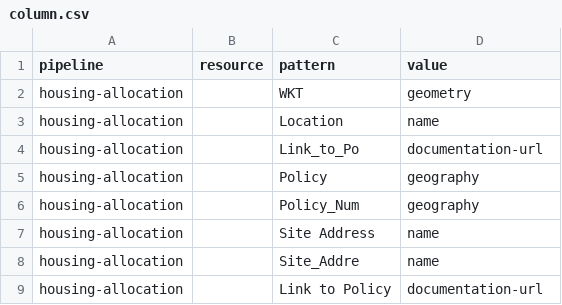
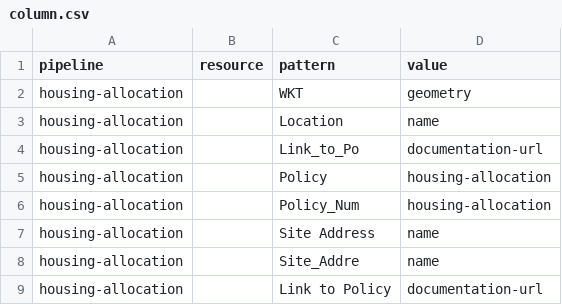
Before and after one commit to digital-land-attic/housing-allocation-collection, a CSV file: pipeline/column.csv, drawn as a sheet.

Commit message:
Fixed columns, matched entities

```diff
--- a/pipeline/column.csv
+++ b/pipeline/column.csv
@@ -4,4 +4,4 @@ housing-allocation,,Location,name
 housing-allocation,,Link_to_Po,documentation-url
-housing-allocation,,Policy,geography
-housing-allocation,,Policy_Num,geography
+housing-allocation,,Policy,housing-allocation
+housing-allocation,,Policy_Num,housing-allocation
 housing-allocation,,Site Address,name
```
Also changed, not shown: 1 other file.
